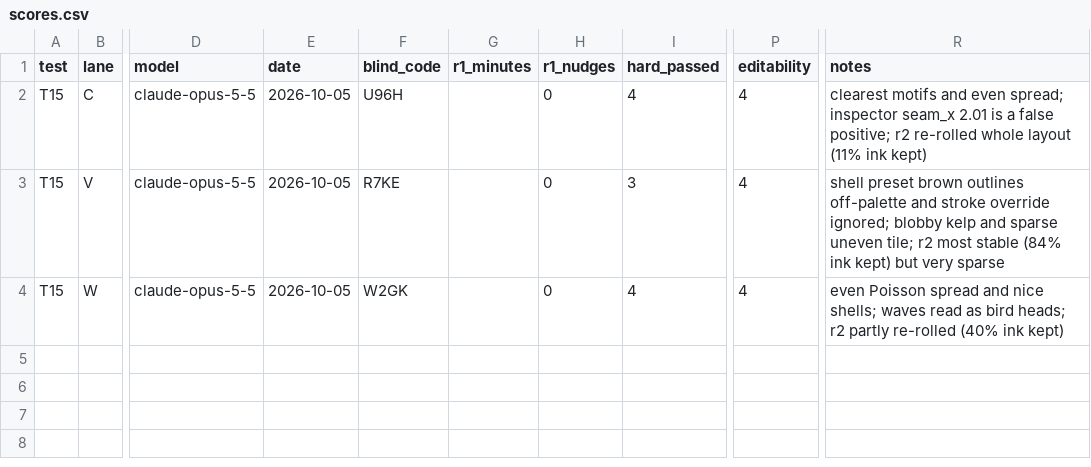
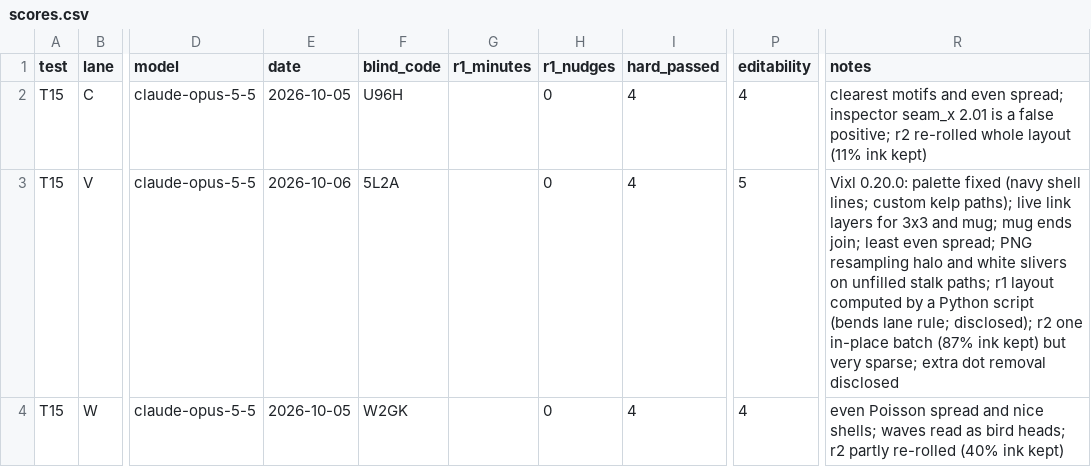
Before and after one commit to jxburros/Vixl, a CSV file: evals/tool-comparison/runs/T15/scores.csv, drawn as a sheet; only a part is shown, gaps mark what is left out; the diff names each change by its address in the sheet, - before the commit and + after, or states it on an @@ line.

```diff
--- a/evals/tool-comparison/runs/T15/scores.csv
+++ b/evals/tool-comparison/runs/T15/scores.csv
-E3 (date): 2026-10-05
+E3 (date): 2026-10-06
-F3 (blind_code): R7KE
+F3 (blind_code): 5L2A
-I3 (hard_passed): 3
+I3 (hard_passed): 4
-P3 (editability): 4
+P3 (editability): 5
-R3 (notes): shell preset brown outlines off-palette and stroke override ignored; blobby kelp and sparse uneven tile; r2 most stable (84% ink kept) but very sparse
+R3 (notes): Vixl 0.20.0: palette fixed (navy shell lines; custom kelp paths); live link layers for 3x3 and mug; mug ends join; least even spread; PNG resampling halo and white slivers on unfilled stalk paths; r1 layout computed by a Python script (bends lane rule; disclosed); r2 one in-place batch (87% ink kept) but very sparse; extra dot removal disclosed
```
Also changed, not shown: 3 other files.
